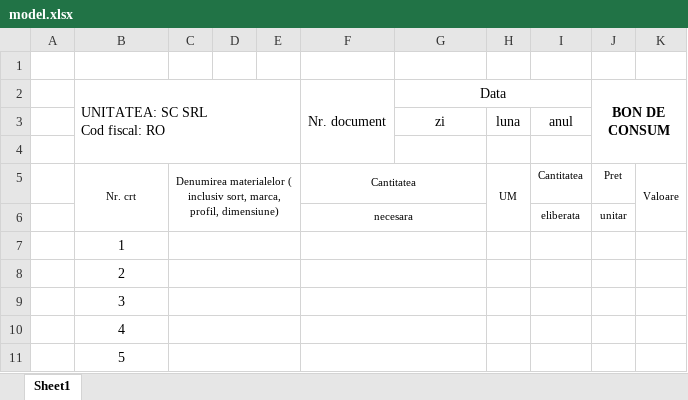
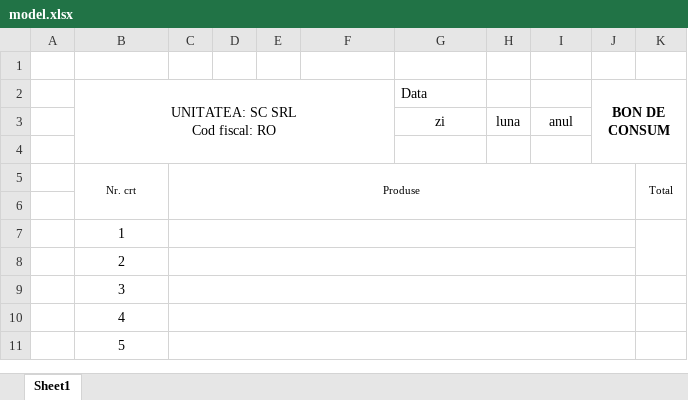
Before and after one commit to MxHonesty/bon_parser, an Excel workbook: excel/model.xlsx, sheet Sheet1, drawn as a sheet; only a part is shown; values as stored, in another font and other column widths than the file's, no borders; the diff covers the shown part only; the diff names each change by its address in the sheet, - before the commit and + after, or states it on an @@ line.

```diff
--- a/excel/model.xlsx (sheet Sheet1)
+++ b/excel/model.xlsx (sheet Sheet1)
-B2 alignment: left
+B2 alignment: center
-B2:E4 merged
+B2:F4 merged
-F2: Nr. document
+F2: (empty)
-F2:F4 merged
-G2 alignment: center
+G2 alignment: left
-G2:I2 merged
-C5: Denumirea materialelor ( inclusiv sort, marca, profil, dimensiune)
+C5: Produse
-C5:E6 merged
+C5:J6 merged
-F5: Cantitatea
+F5: (empty)
-F5:G5 merged
-H5: UM
+H5: (empty)
-H5:H6 merged
-I5: Cantitatea
+I5: (empty)
-J5 (BON DE CONSUM): Pret
+J5 (BON DE CONSUM): (empty)
-K5: Valoare
+K5: Total
-row 6:  |  |  |  |  | necesara |  |  | eliberata | unitar
+row 6: (empty)
-F6:G6 merged
-C7:E7 merged
+C7:J7 merged
-F7:G7 merged
+K7:K8 merged
-C8:E8 merged
+C8:J8 merged
-F8:G8 merged
-C9:E9 merged
+C9:J9 merged
-F9:G9 merged
-C10:E10 merged
+C10:J10 merged
-F10:G10 merged
-C11:E11 merged
+C11:J11 merged
-F11:G11 merged
```
Also changed, not shown: merged cells elsewhere in this sheet, 11 other files.
